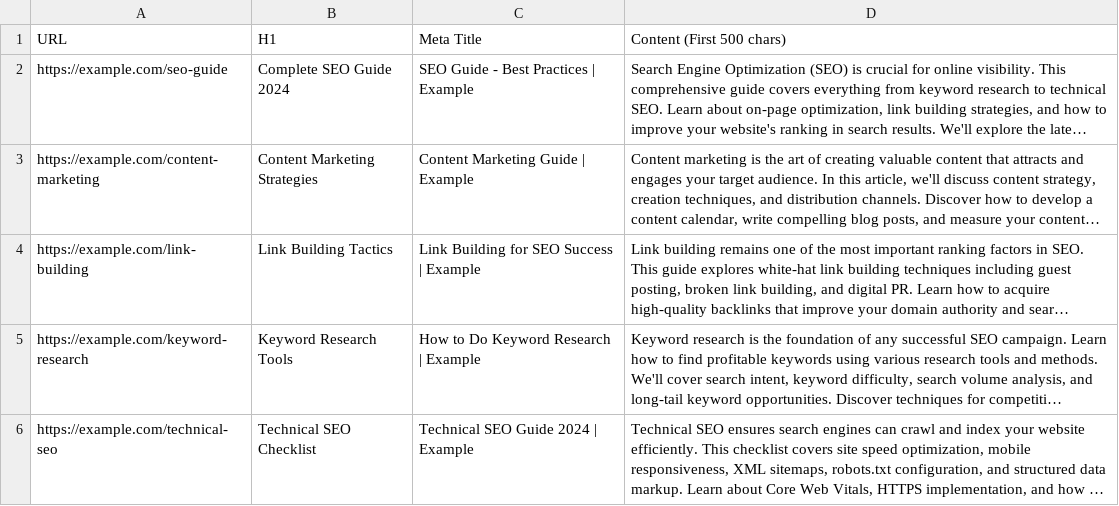
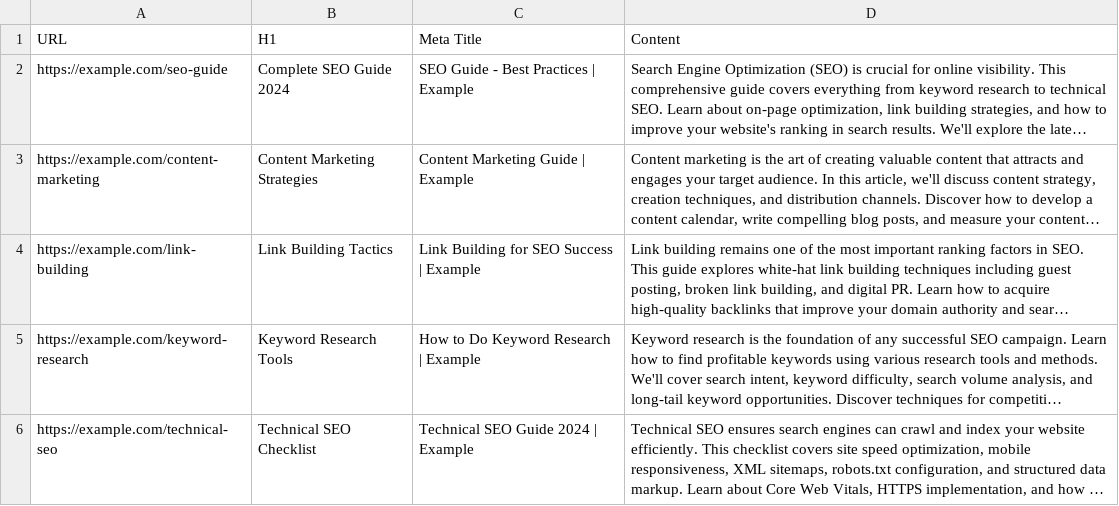
Before and after one commit to yusufozbay/InLink-Propector, a CSV file: sample_crawl_data.csv, drawn as a sheet; long unchanged cells end in …; the diff names each change by its address in the sheet, - before the commit and + after, or states it on an @@ line.

Commit message:
Update CSV header by removing unnecessary text
Removed the ' (First 500 chars)' from the Content header in the CSV file.

```diff
--- a/sample_crawl_data.csv
+++ b/sample_crawl_data.csv
-D1: Content (First 500 chars)
+D1: Content
```
